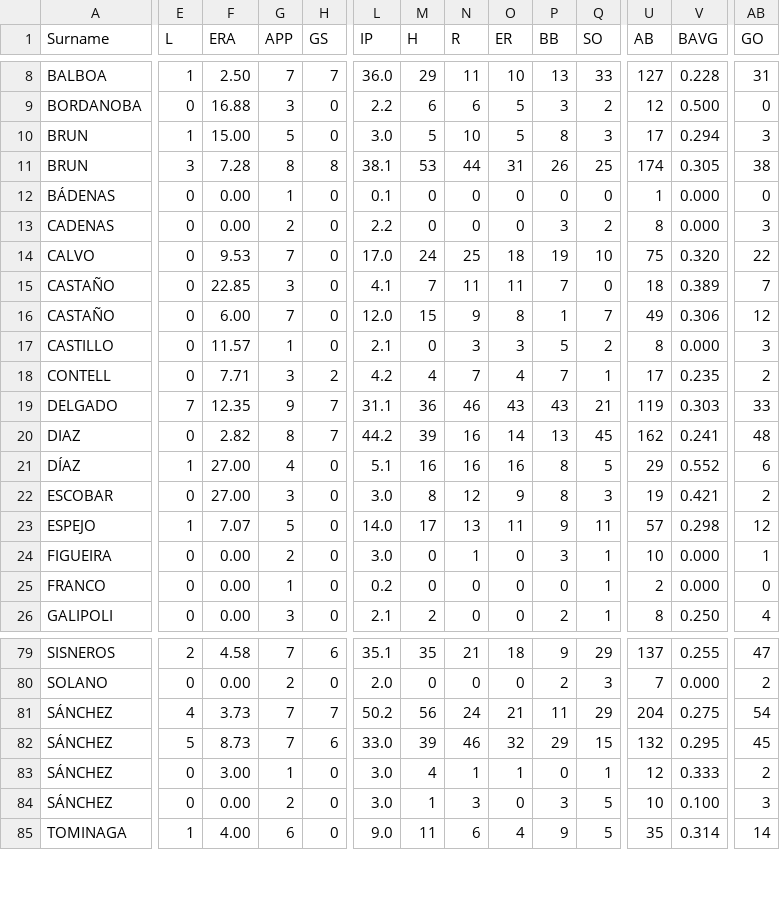
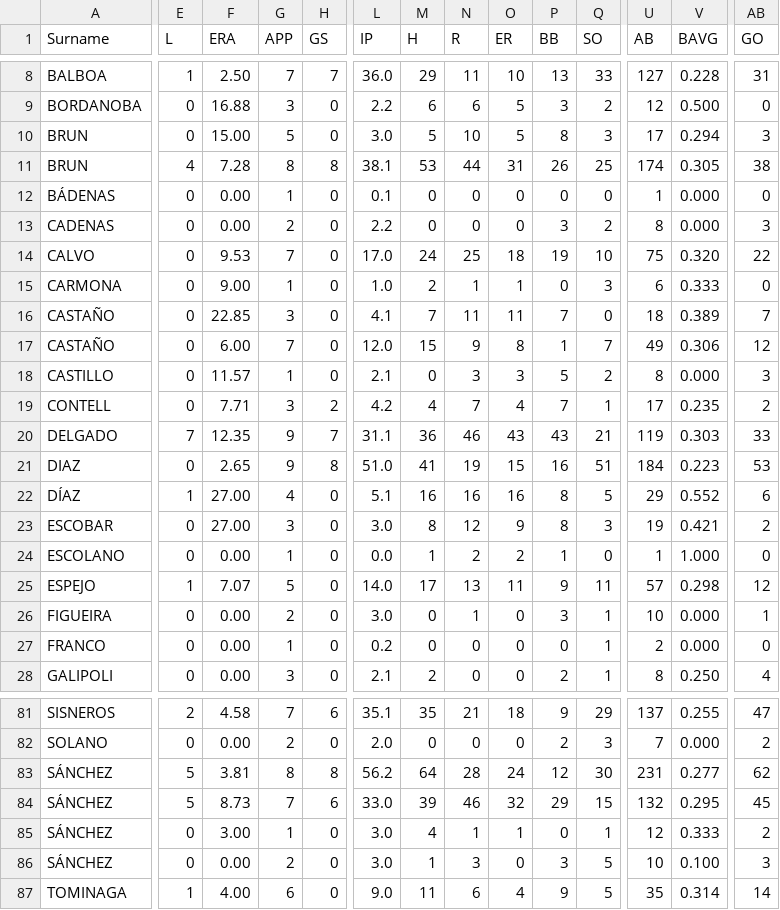
Before and after one commit to tonper19/ballgame, a CSV file: data/csv/stats_pitching_raw_sbl_2024.csv, drawn as a sheet; only a part is shown, gaps mark what is left out; addresses are those after the commit; rows hold the shown columns only; the diff covers the shown part only; the diff names each change by its address in the sheet, - before the commit and + after, or states it on an @@ line.

```diff
--- a/data/csv/stats_pitching_raw_sbl_2024.csv
+++ b/data/csv/stats_pitching_raw_sbl_2024.csv
-E10 (L): 1
+E10 (L): 0
-E11 (L): 3
+E11 (L): 4
+row 15: CARMONA | 0 | 9.00 | 1 | 0 | 1.0 | 2 | 1 | 1 | 0 | 3 | 6 | 0.333 | 0
-F21 (ERA): 2.82
+F21 (ERA): 2.65
-G21 (APP): 8
+G21 (APP): 9
-H21 (GS): 7
+H21 (GS): 8
-L21 (IP): 44.2
+L21 (IP): 51.0
-M21 (H): 39
+M21 (H): 41
-N21 (R): 16
+N21 (R): 19
-O21 (ER): 14
+O21 (ER): 15
-P21 (BB): 13
+P21 (BB): 16
-Q21 (SO): 45
+Q21 (SO): 51
-U21 (AB): 162
+U21 (AB): 184
-V21 (BAVG): 0.241
+V21 (BAVG): 0.223
-AB21 (GO): 48
+AB21 (GO): 53
+row 24: ESCOLANO | 0 | 0.00 | 1 | 0 | 0.0 | 1 | 2 | 2 | 1 | 0 | 1 | 1.000 | 0
-E83 (L): 4
+E83 (L): 5
-F83 (ERA): 3.73
+F83 (ERA): 3.81
-G83 (APP): 7
+G83 (APP): 8
-H83 (GS): 7
+H83 (GS): 8
-L83 (IP): 50.2
+L83 (IP): 56.2
-M83 (H): 56
+M83 (H): 64
-N83 (R): 24
+N83 (R): 28
-O83 (ER): 21
+O83 (ER): 24
-P83 (BB): 11
+P83 (BB): 12
-Q83 (SO): 29
+Q83 (SO): 30
-U83 (AB): 204
+U83 (AB): 231
-V83 (BAVG): 0.275
+V83 (BAVG): 0.277
-AB83 (GO): 54
+AB83 (GO): 62
```
Also changed, not shown: 39 edited cells elsewhere in this file, data/csv/stats_batting_raw_d3_2024.csv, data/csv/stats_batting_raw_smd1_2024.csv, 28 other files.
